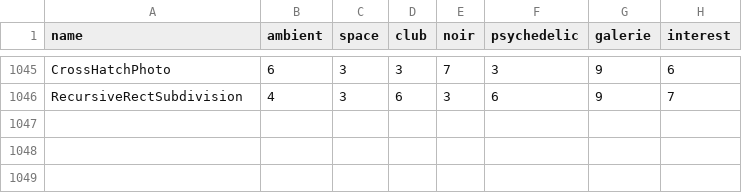
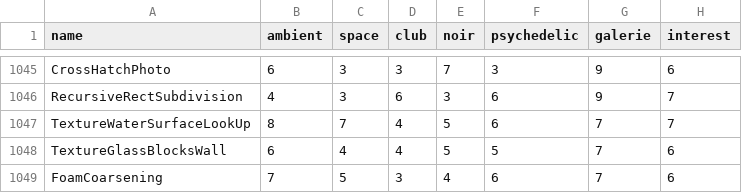
Before and after one commit to reneweller-coding/KaleidoscopeEnhanced, a TSV file: Tools/preset_fit.tsv, drawn as a sheet; only a part is shown, gaps mark what is left out; the diff names each change by its address in the sheet, - before the commit and + after, or states it on an @@ line.

```diff
--- a/Tools/preset_fit.tsv
+++ b/Tools/preset_fit.tsv
+row 1047: TextureWaterSurfaceLookUp | 8 | 7 | 4 | 5 | 6 | 7 | 7
+row 1048: TextureGlassBlocksWall | 6 | 4 | 4 | 5 | 5 | 7 | 6
+row 1049: FoamCoarsening | 7 | 5 | 3 | 4 | 6 | 7 | 6
```
Also changed, not shown: 14 other files.
